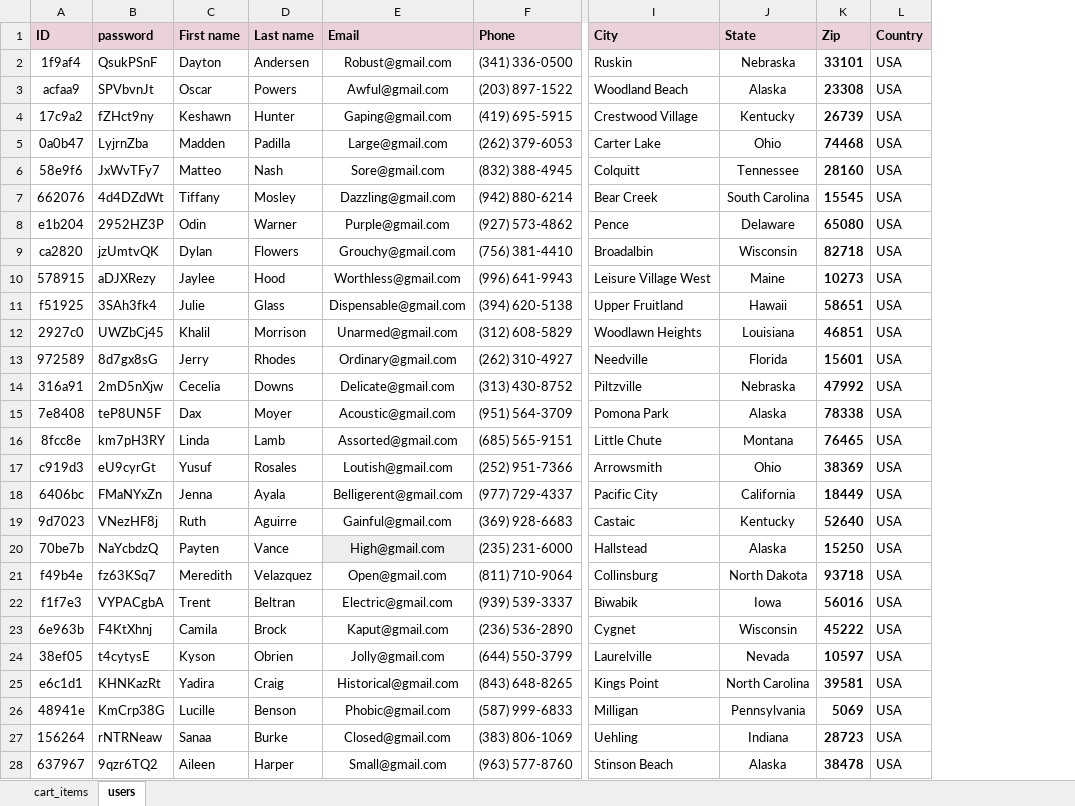
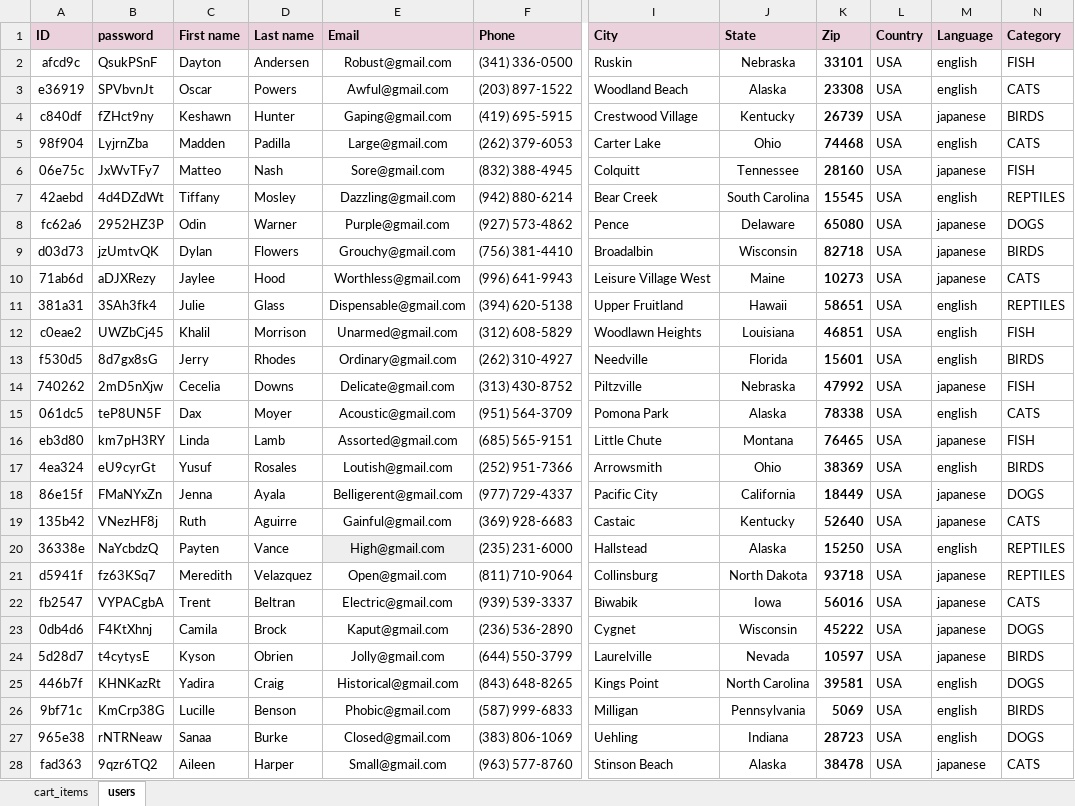
Before and after one commit to PetkovicStefan/FinalProject, an Excel workbook: data/pet-store-data.xlsx, sheet users, drawn as a sheet; only a part is shown, gaps mark what is left out; values as stored, in another font and other column widths than the file's, no borders; the diff covers the shown part only; the diff names each change by its address in the sheet, - before the commit and + after, or states it on an @@ line.

```diff
--- a/data/pet-store-data.xlsx (sheet users)
+++ b/data/pet-store-data.xlsx (sheet users)
+column M (Language), rows 2-28: english | english | japanese | english | japanese | english | japanese | japanese | japanese | english | english | english | japanese | english | japanese | english | japanese | japanese | english | japanese | japanese | japanese | japanese | english | english | english | japanese
+column N (Category), rows 2-28: FISH | CATS | BIRDS | CATS | FISH | REPTILES | DOGS | BIRDS | CATS | REPTILES | FISH | BIRDS | FISH | CATS | FISH | BIRDS | DOGS | CATS | REPTILES | REPTILES | CATS | DOGS | BIRDS | DOGS | BIRDS | DOGS | CATS
-A2 (ID): 1f9af4
+A2 (ID): afcd9c
-A3 (ID): acfaa9
+A3 (ID): e36919
-A4 (ID): 17c9a2
+A4 (ID): c840df
-A5 (ID): 0a0b47
+A5 (ID): 98f904
-A6 (ID): 58e9f6
+A6 (ID): 06e75c
-A7 (ID): 662076
+A7 (ID): 42aebd
-A8 (ID): e1b204
+A8 (ID): fc62a6
-A9 (ID): ca2820
+A9 (ID): d03d73
-A10 (ID): 578915
+A10 (ID): 71ab6d
-A11 (ID): f51925
+A11 (ID): 381a31
-A12 (ID): 2927c0
+A12 (ID): c0eae2
-A13 (ID): 972589
+A13 (ID): f530d5
-A14 (ID): 316a91
+A14 (ID): 740262
-A15 (ID): 7e8408
+A15 (ID): 061dc5
-A16 (ID): 8fcc8e
+A16 (ID): eb3d80
-A17 (ID): c919d3
+A17 (ID): 4ea324
-A18 (ID): 6406bc
+A18 (ID): 86e15f
-A19 (ID): 9d7023
+A19 (ID): 135b42
-A20 (ID): 70be7b
+A20 (ID): 36338e
-A21 (ID): f49b4e
+A21 (ID): d5941f
-A22 (ID): f1f7e3
+A22 (ID): fb2547
-A23 (ID): 6e963b
+A23 (ID): 0db4d6
-A24 (ID): 38ef05
+A24 (ID): 5d28d7
-A25 (ID): e6c1d1
+A25 (ID): 446b7f
-A26 (ID): 48941e
+A26 (ID): 9bf71c
-A27 (ID): 156264
+A27 (ID): 965e38
-A28 (ID): 637967
+A28 (ID): fad363
```
Also changed, not shown: 23 edited cells elsewhere in this sheet, 27 other files.
